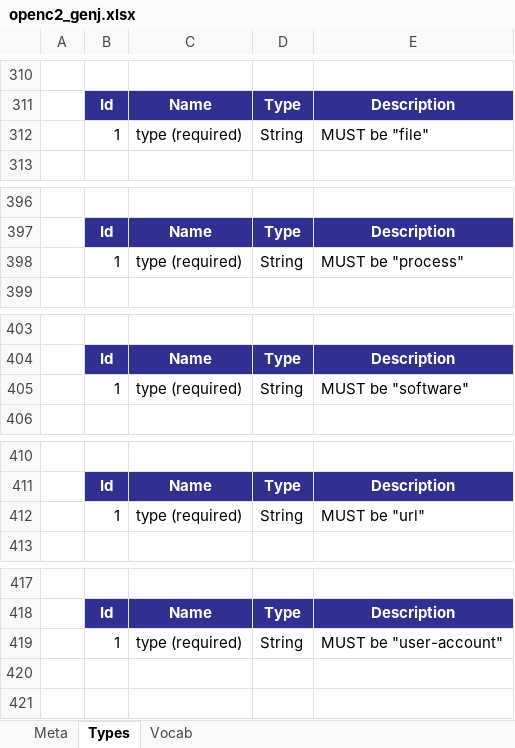
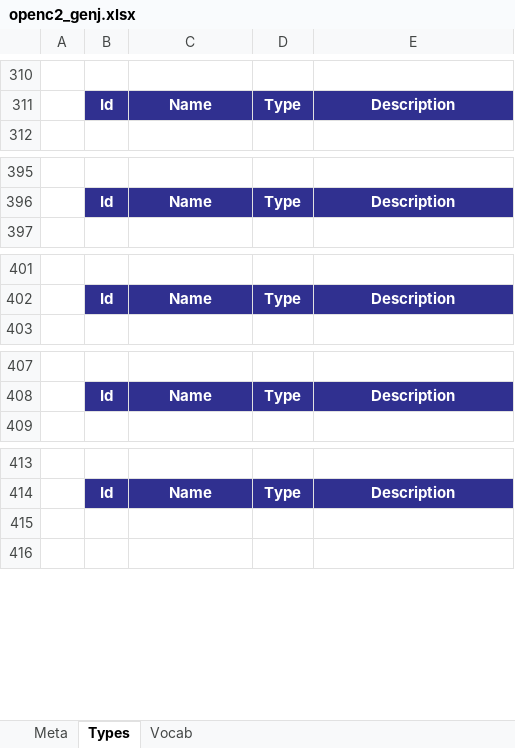
Before and after one commit to oasis-open/openc2-jadn-software, an Excel workbook: data_gen/openc2_genj.xlsx, sheet Types, drawn as a sheet; only a part is shown, gaps mark what is left out; values as stored, in another font and other column widths than the file's, no borders; removed rows and columns are numbered as before the commit, all else as after; the diff covers the shown part only; the diff names each change by its address in the sheet, - before the commit and + after, or states it on an @@ line.

```diff
--- a/data_gen/openc2_genj.xlsx (sheet Types)
+++ b/data_gen/openc2_genj.xlsx (sheet Types)
-row 312:  | 1 | type (required) | String | MUST be "file"
-row 398:  | 1 | type (required) | String | MUST be "process"
-row 405:  | 1 | type (required) | String | MUST be "software"
-row 412:  | 1 | type (required) | String | MUST be "url"
-row 419:  | 1 | type (required) | String | MUST be "user-account"
```
Also changed, not shown: 4 added rows, 6 removed rows and 16 edited cells elsewhere in this sheet, sheet Vocab, sheet Meta, 8 other files.
